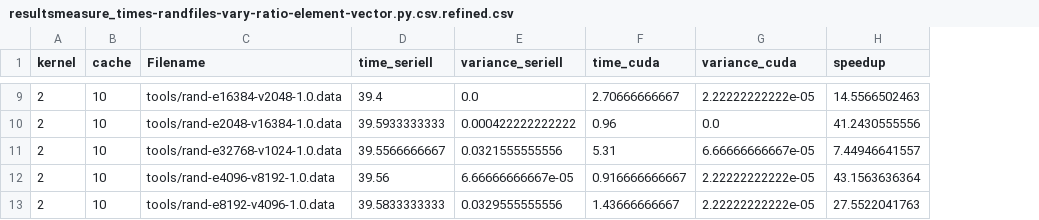
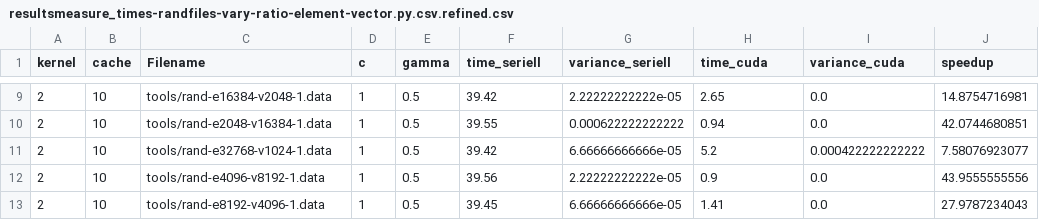
Before and after one commit to sietschie/svm-cuda, a CSV file: resultsmeasure_times-randfiles-vary-ratio-element-vector.py.csv.refined.csv, drawn as a sheet; only a part is shown, gaps mark what is left out; addresses are those after the commit; the diff covers the shown part only; the diff names each change by its address in the sheet, - before the commit and + after, or states it on an @@ line.

```diff
--- a/resultsmeasure_times-randfiles-vary-ratio-element-vector.py.csv.refined.csv
+++ b/resultsmeasure_times-randfiles-vary-ratio-element-vector.py.csv.refined.csv
+column D (c), rows 9-13: all 1
+column E (gamma), rows 9-13: all 0.5
-C9 (Filename): tools/rand-e16384-v2048-1.0.data
+C9 (Filename): tools/rand-e16384-v2048-1.data
-F9 (time_seriell): 39.4
+F9 (time_seriell): 39.42
-G9 (variance_seriell): 0.0
+G9 (variance_seriell): 2.22222222222e-05
-H9 (time_cuda): 2.70666666667
+H9 (time_cuda): 2.65
-I9 (variance_cuda): 2.22222222222e-05
+I9 (variance_cuda): 0.0
-J9 (speedup): 14.5566502463
+J9 (speedup): 14.8754716981
-C10 (Filename): tools/rand-e2048-v16384-1.0.data
+C10 (Filename): tools/rand-e2048-v16384-1.data
-F10 (time_seriell): 39.5933333333
+F10 (time_seriell): 39.55
-G10 (variance_seriell): 0.000422222222222
+G10 (variance_seriell): 0.000622222222222
-H10 (time_cuda): 0.96
+H10 (time_cuda): 0.94
-J10 (speedup): 41.2430555556
+J10 (speedup): 42.0744680851
-C11 (Filename): tools/rand-e32768-v1024-1.0.data
+C11 (Filename): tools/rand-e32768-v1024-1.data
-F11 (time_seriell): 39.5566666667
+F11 (time_seriell): 39.42
-G11 (variance_seriell): 0.0321555555556
+G11 (variance_seriell): 6.66666666666e-05
-H11 (time_cuda): 5.31
+H11 (time_cuda): 5.2
-I11 (variance_cuda): 6.66666666667e-05
+I11 (variance_cuda): 0.000422222222222
-J11 (speedup): 7.44946641557
+J11 (speedup): 7.58076923077
-C12 (Filename): tools/rand-e4096-v8192-1.0.data
+C12 (Filename): tools/rand-e4096-v8192-1.data
-G12 (variance_seriell): 6.66666666667e-05
+G12 (variance_seriell): 2.22222222222e-05
-H12 (time_cuda): 0.916666666667
+H12 (time_cuda): 0.9
-I12:I13 (variance_cuda): 2.22222222222e-05
+I12:I13 (variance_cuda): 0.0
-J12 (speedup): 43.1563636364
+J12 (speedup): 43.9555555556
-C13 (Filename): tools/rand-e8192-v4096-1.0.data
+C13 (Filename): tools/rand-e8192-v4096-1.data
-F13 (time_seriell): 39.5833333333
+F13 (time_seriell): 39.45
-G13 (variance_seriell): 0.0329555555556
+G13 (variance_seriell): 6.66666666666e-05
-H13 (time_cuda): 1.43666666667
+H13 (time_cuda): 1.41
-J13 (speedup): 27.5522041763
+J13 (speedup): 27.9787234043
```
Also changed, not shown: 1 added row, 1 removed row and 28 edited cells elsewhere in this file, resultsmeasure_times-normalfiles-c1-g05.py.csv.refined.csv, resultsmeasure_times-normalfiles-libsvmbest.py.csv, 6 other files.
